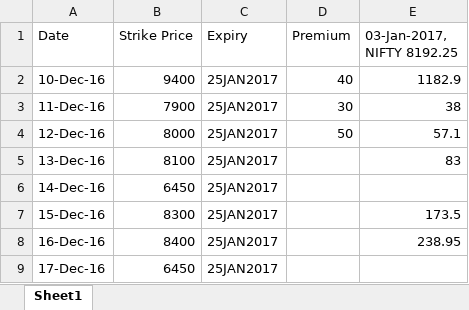
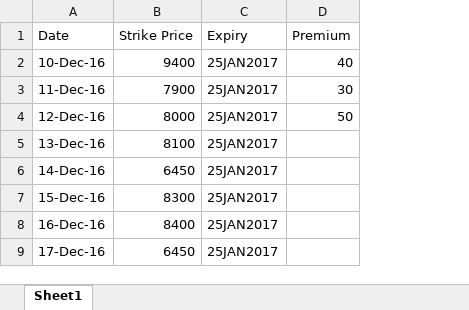
Before and after one commit to krohak/Projects, an Excel workbook: Code/NIFTY/PUT.xlsx, sheet Sheet1, drawn as a sheet; values as stored, in another font and other column widths than the file's, no borders; the diff names each change by its address in the sheet, - before the commit and + after, or states it on an @@ line.

```diff
--- a/Code/NIFTY/PUT.xlsx (sheet Sheet1)
+++ b/Code/NIFTY/PUT.xlsx (sheet Sheet1)
-column E (03-Jan-2017, NIFTY 8192.25), rows 2-8: 1182.9 | 38 | 57.1 | 83 |  | 173.5 | 238.95
```
Also changed, not shown: Code/NIFTY/CALL.xlsx, 1 other file.
